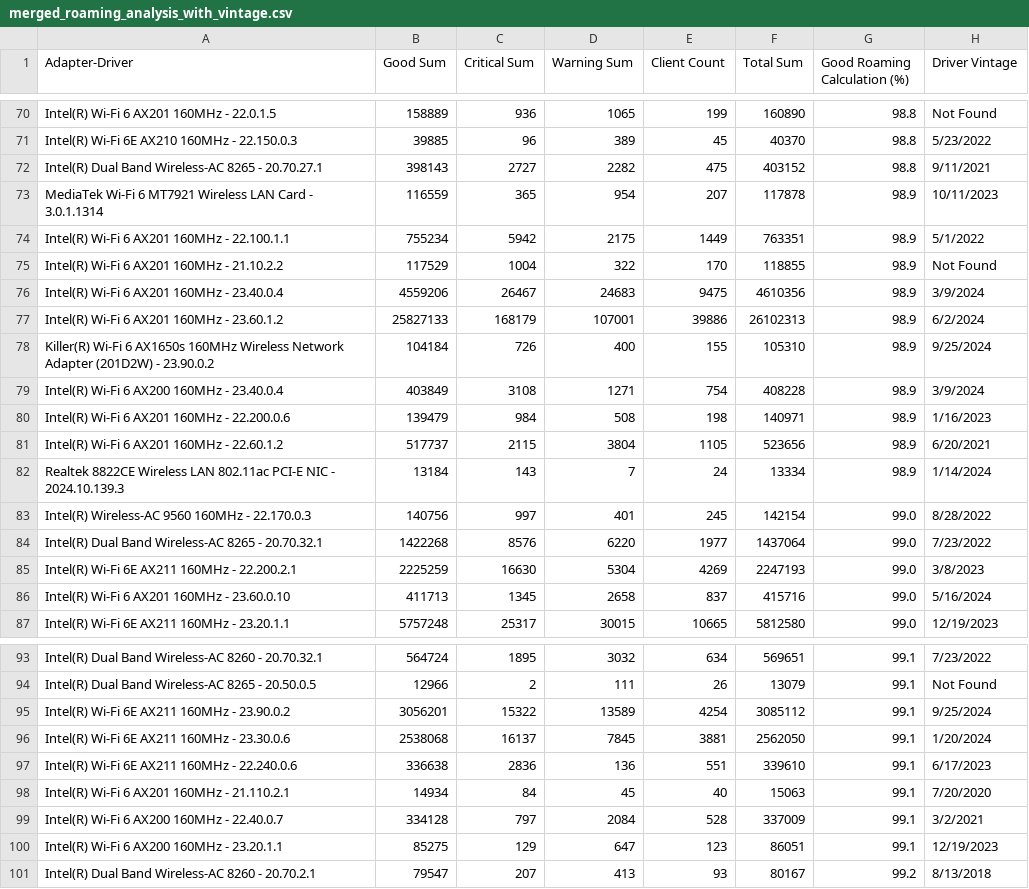
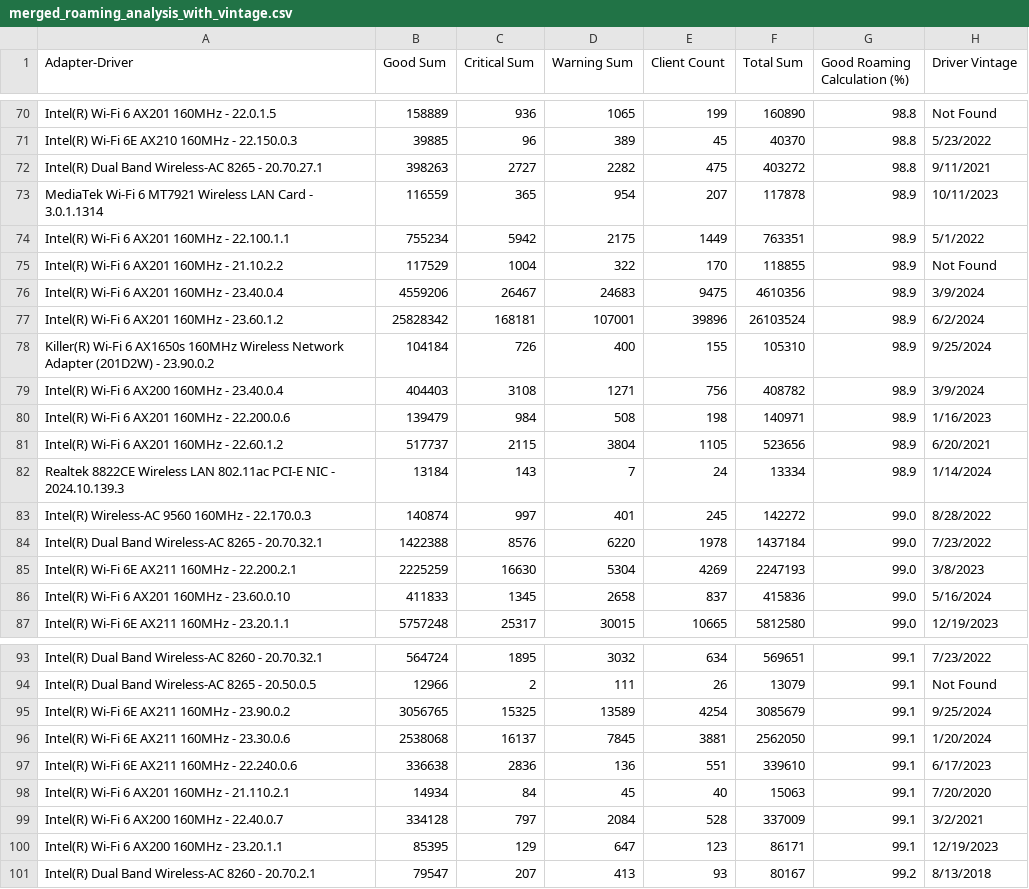
Before and after one commit to ecamulli/roaming, a CSV file: merged_roaming_analysis_with_vintage.csv, drawn as a sheet; only a part is shown, gaps mark what is left out; the diff covers the shown part only.

```diff
--- a/merged_roaming_analysis_with_vintage.csv
+++ b/merged_roaming_analysis_with_vintage.csv
@@ -71,3 +71,3 @@ Intel(R) Wi-Fi 6 AX201 160MHz - 22.0.1.5,158889,936,1065,199,160890,98.8,Not Fou
 Intel(R) Wi-Fi 6E AX210 160MHz - 22.150.0.3,39885,96,389,45,40370,98.8,5/23/2022
-Intel(R) Dual Band Wireless-AC 8265 - 20.70.27.1,398143,2727,2282,475,403152,98.8,9/11/2021
+Intel(R) Dual Band Wireless-AC 8265 - 20.70.27.1,398263,2727,2282,475,403272,98.8,9/11/2021
 MediaTek Wi-Fi 6 MT7921 Wireless LAN Card - 3.0.1.1314,116559,365,954,207,117878,98.9,10/11/2023
@@ -76,5 +76,5 @@ Intel(R) Wi-Fi 6 AX201 160MHz - 21.10.2.2,117529,1004,322,170,118855,98.9,Not Fo
 Intel(R) Wi-Fi 6 AX201 160MHz - 23.40.0.4,4559206,26467,24683,9475,4610356,98.9,3/9/2024
-Intel(R) Wi-Fi 6 AX201 160MHz - 23.60.1.2,25827133,168179,107001,39886,26102313,98.9,6/2/2024
+Intel(R) Wi-Fi 6 AX201 160MHz - 23.60.1.2,25828342,168181,107001,39896,26103524,98.9,6/2/2024
 Killer(R) Wi-Fi 6 AX1650s 160MHz Wireless Network Adapter (201D2W) - 23.90.0.2,104184,726,400,155,105310,98.9,9/25/2024
-Intel(R) Wi-Fi 6 AX200 160MHz - 23.40.0.4,403849,3108,1271,754,408228,98.9,3/9/2024
+Intel(R) Wi-Fi 6 AX200 160MHz - 23.40.0.4,404403,3108,1271,756,408782,98.9,3/9/2024
 Intel(R) Wi-Fi 6 AX201 160MHz - 22.200.0.6,139479,984,508,198,140971,98.9,1/16/2023
@@ -82,6 +82,6 @@ Intel(R) Wi-Fi 6 AX201 160MHz - 22.60.1.2,517737,2115,3804,1105,523656,98.9,6/20
 Realtek 8822CE Wireless LAN 802.11ac PCI-E NIC - 2024.10.139.3,13184,143,7,24,13334,98.9,1/14/2024
-Intel(R) Wireless-AC 9560 160MHz - 22.170.0.3,140756,997,401,245,142154,99.0,8/28/2022
-Intel(R) Dual Band Wireless-AC 8265 - 20.70.32.1,1422268,8576,6220,1977,1437064,99.0,7/23/2022
+Intel(R) Wireless-AC 9560 160MHz - 22.170.0.3,140874,997,401,245,142272,99.0,8/28/2022
+Intel(R) Dual Band Wireless-AC 8265 - 20.70.32.1,1422388,8576,6220,1978,1437184,99.0,7/23/2022
 Intel(R) Wi-Fi 6E AX211 160MHz - 22.200.2.1,2225259,16630,5304,4269,2247193,99.0,3/8/2023
-Intel(R) Wi-Fi 6 AX201 160MHz - 23.60.0.10,411713,1345,2658,837,415716,99.0,5/16/2024
+Intel(R) Wi-Fi 6 AX201 160MHz - 23.60.0.10,411833,1345,2658,837,415836,99.0,5/16/2024
 Intel(R) Wi-Fi 6E AX211 160MHz - 23.20.1.1,5757248,25317,30015,10665,5812580,99.0,12/19/2023
@@ -94,3 +94,3 @@ Intel(R) Dual Band Wireless-AC 8260 - 20.70.32.1,564724,1895,3032,634,569651,99.
 Intel(R) Dual Band Wireless-AC 8265 - 20.50.0.5,12966,2,111,26,13079,99.1,Not Found
-Intel(R) Wi-Fi 6E AX211 160MHz - 23.90.0.2,3056201,15322,13589,4254,3085112,99.1,9/25/2024
+Intel(R) Wi-Fi 6E AX211 160MHz - 23.90.0.2,3056765,15325,13589,4254,3085679,99.1,9/25/2024
 Intel(R) Wi-Fi 6E AX211 160MHz - 23.30.0.6,2538068,16137,7845,3881,2562050,99.1,1/20/2024
@@ -99,3 +99,3 @@ Intel(R) Wi-Fi 6 AX201 160MHz - 21.110.2.1,14934,84,45,40,15063,99.1,7/20/2020
 Intel(R) Wi-Fi 6 AX200 160MHz - 22.40.0.7,334128,797,2084,528,337009,99.1,3/2/2021
-Intel(R) Wi-Fi 6 AX200 160MHz - 23.20.1.1,85275,129,647,123,86051,99.1,12/19/2023
+Intel(R) Wi-Fi 6 AX200 160MHz - 23.20.1.1,85395,129,647,123,86171,99.1,12/19/2023
 Intel(R) Dual Band Wireless-AC 8260 - 20.70.2.1,79547,207,413,93,80167,99.2,8/13/2018
```
Also changed, not shown: 1 added row, 1 removed row and 74 edited cells elsewhere in this file, 1 other file.
